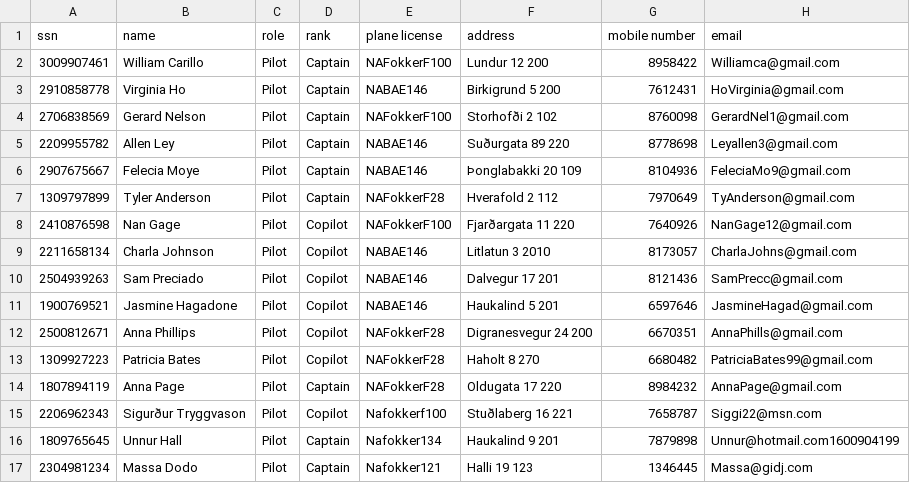
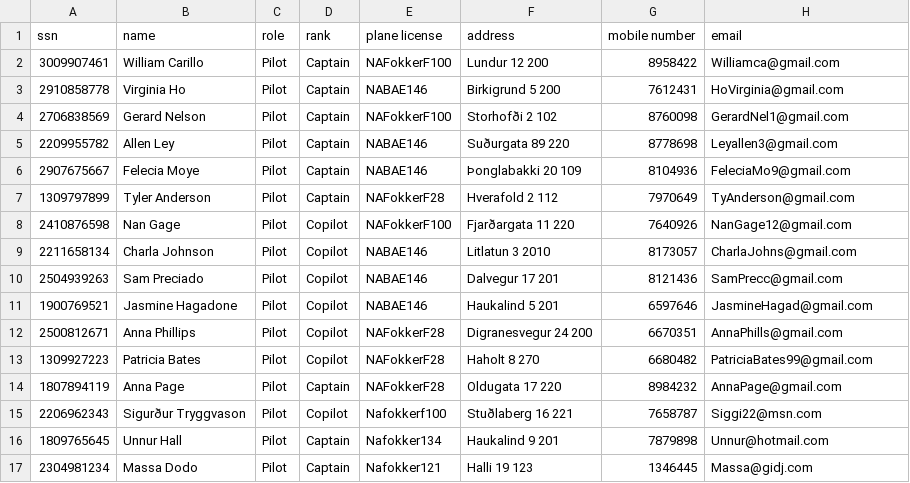
Before and after one commit to harpasteingrims/Dagbok, a CSV file: csv_files/Pilots.csv, drawn as a sheet.

```diff
--- a/csv_files/Pilots.csv
+++ b/csv_files/Pilots.csv
@@ -15,3 +15,3 @@ ssn, name, role, rank, plane license, address, mobile number, email
 2206962343, Sigurður Tryggvason, Pilot, Copilot, Nafokkerf100, Stuðlaberg 16 221, 7658787, Siggi22@msn.com
-1809765645, Unnur Hall, Pilot, Captain, Nafokker134, Haukalind 9 201, 7879898, Unnur@hotmail.com1600904199
+1809765645, Unnur Hall, Pilot, Captain, Nafokker134, Haukalind 9 201, 7879898, Unnur@hotmail.com
 2304981234, Massa Dodo, Pilot, Captain, Nafokker121, Halli 19 123, 1346445, Massa@gidj.com
```
Also changed, not shown: 2 other files.
